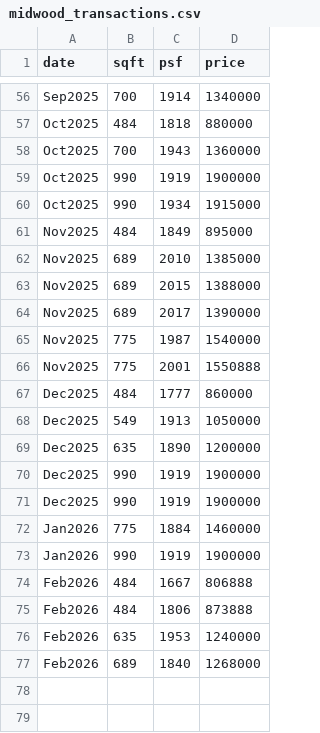
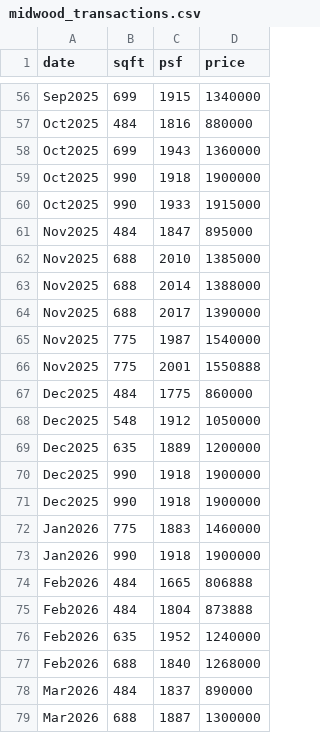
Before and after one commit to ZhihaoAi/property, a CSV file: data/midwood_transactions.csv, drawn as a sheet; only a part is shown, gaps mark what is left out; the diff covers the shown part only; the diff names each change by its address in the sheet, - before the commit and + after, or states it on an @@ line.

```diff
--- a/data/midwood_transactions.csv
+++ b/data/midwood_transactions.csv
-B56 (sqft): 700
+B56 (sqft): 699
-C56 (psf): 1914
+C56 (psf): 1915
-C57 (psf): 1818
+C57 (psf): 1816
-B58 (sqft): 700
+B58 (sqft): 699
-C59 (psf): 1919
+C59 (psf): 1918
-C60 (psf): 1934
+C60 (psf): 1933
-C61 (psf): 1849
+C61 (psf): 1847
-B62:B64 (sqft): 689
+B62:B64 (sqft): 688
-C63 (psf): 2015
+C63 (psf): 2014
-C67 (psf): 1777
+C67 (psf): 1775
-B68 (sqft): 549
+B68 (sqft): 548
-C68 (psf): 1913
+C68 (psf): 1912
-C69 (psf): 1890
+C69 (psf): 1889
-C70:C71 (psf): 1919
+C70:C71 (psf): 1918
-C72 (psf): 1884
+C72 (psf): 1883
-C73 (psf): 1919
+C73 (psf): 1918
-C74 (psf): 1667
+C74 (psf): 1665
-C75 (psf): 1806
+C75 (psf): 1804
-C76 (psf): 1953
+C76 (psf): 1952
-B77 (sqft): 689
+B77 (sqft): 688
+row 78: Mar2026 | 484 | 1837 | 890000
+row 79: Mar2026 | 688 | 1887 | 1300000
```
Also changed, not shown: 60 edited cells elsewhere in this file, data/eight_riversuites_transactions.csv, data/hillion_residences_transactions.csv, 20 other files.
